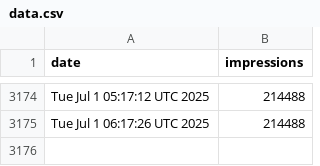
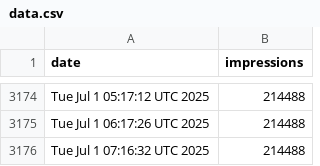
Before and after one commit to jpadams/llm-tweet-stats, a CSV file: data.csv, drawn as a sheet; only a part is shown, gaps mark what is left out; the diff names each change by its address in the sheet, - before the commit and + after, or states it on an @@ line.

```diff
--- a/data.csv
+++ b/data.csv
+row 3176: Tue Jul 1 07:16:32 UTC 2025 | 214488
```
Also changed, not shown: 1 other file.
